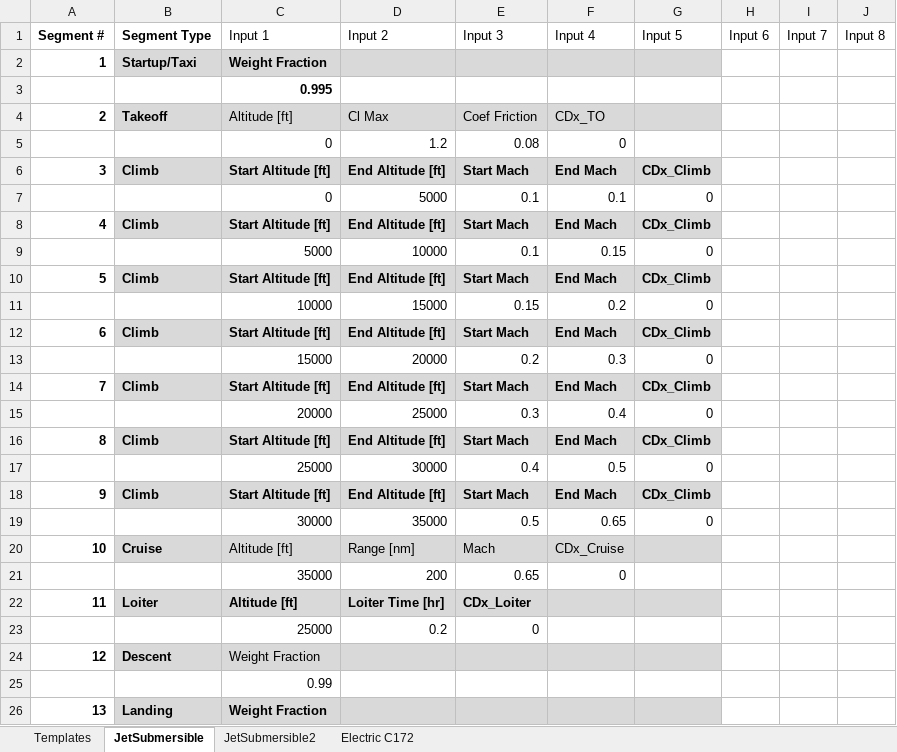
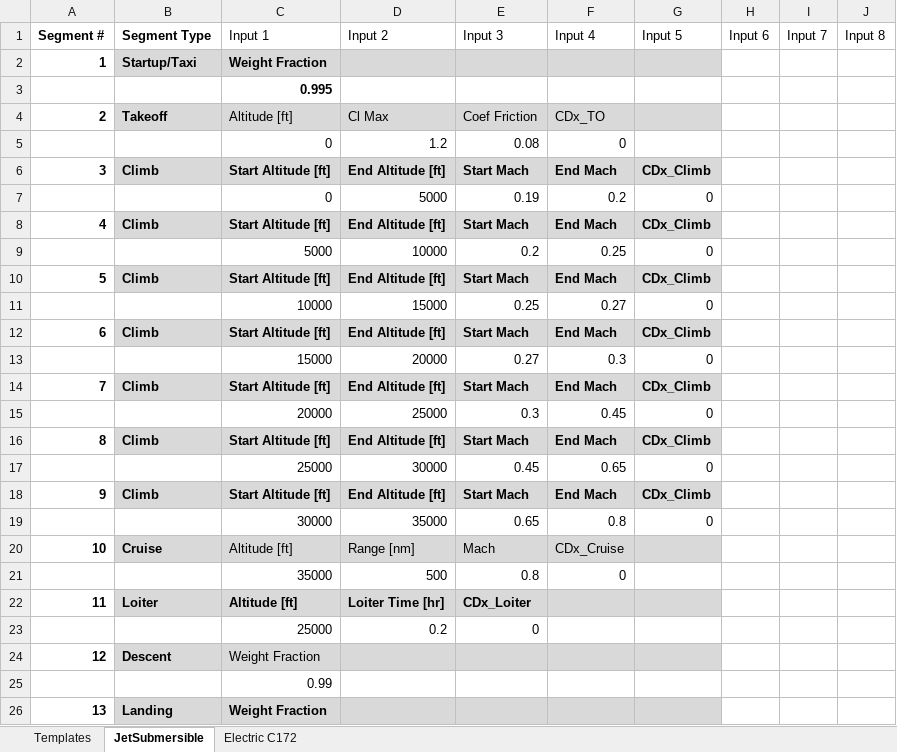
Before and after one commit to DanielGruenCU/ASEN_Aircraft_Design, an Excel workbook: MAIN/Input Excel Sheets/Mission Profiles/Mission_Profile_Jet.xlsx, sheet JetSubmersible, drawn as a sheet; only a part is shown; values as stored, in another font and other column widths than the file's, no borders; conditional formats and table styles not drawn; the diff covers the shown part only; the diff names each change by its address in the sheet, - before the commit and + after, or states it on an @@ line.

```diff
--- a/MAIN/Input Excel Sheets/Mission Profiles/Mission_Profile_Jet.xlsx (sheet JetSubmersible)
+++ b/MAIN/Input Excel Sheets/Mission Profiles/Mission_Profile_Jet.xlsx (sheet JetSubmersible)
-sheet tab: JetSubmersible2
-E7 (Input 3): 0.1
+E7 (Input 3): 0.19
-F7 (Input 4): 0.1
+F7 (Input 4): 0.2
-E9 (Input 3): 0.1
+E9 (Input 3): 0.2
-F9 (Input 4): 0.15
+F9 (Input 4): 0.25
-E11 (Input 3): 0.15
+E11 (Input 3): 0.25
-F11 (Input 4): 0.2
+F11 (Input 4): 0.27
-E13 (Input 3): 0.2
+E13 (Input 3): 0.27
-F15 (Input 4): 0.4
+F15 (Input 4): 0.45
-E17 (Input 3): 0.4
+E17 (Input 3): 0.45
-F17 (Input 4): 0.5
+F17 (Input 4): 0.65
-E19 (Input 3): 0.5
+E19 (Input 3): 0.65
-F19 (Input 4): 0.65
+F19 (Input 4): 0.8
-D21 (Input 2): 200
+D21 (Input 2): 500
-E21 (Input 3): 0.65
+E21 (Input 3): 0.8
```
Also changed, not shown: 2 added rows, 14 edited cells and row numbers in column A elsewhere in this sheet, MAIN/Input Excel Sheets/Design Configurations/ASEN4138_Config_Jet.xlsx, MAIN/Input Excel Sheets/Point Performance Requirements/Requirements_Input_Jet.xlsx, 5 other files.
